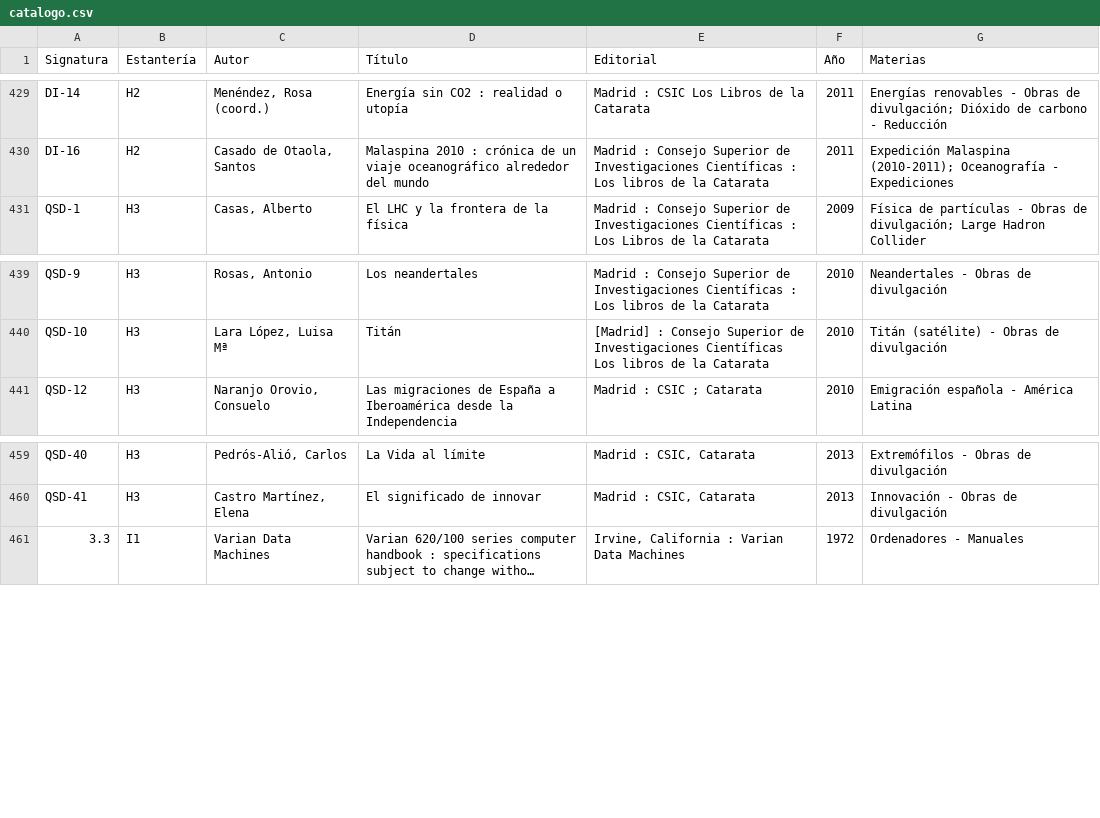
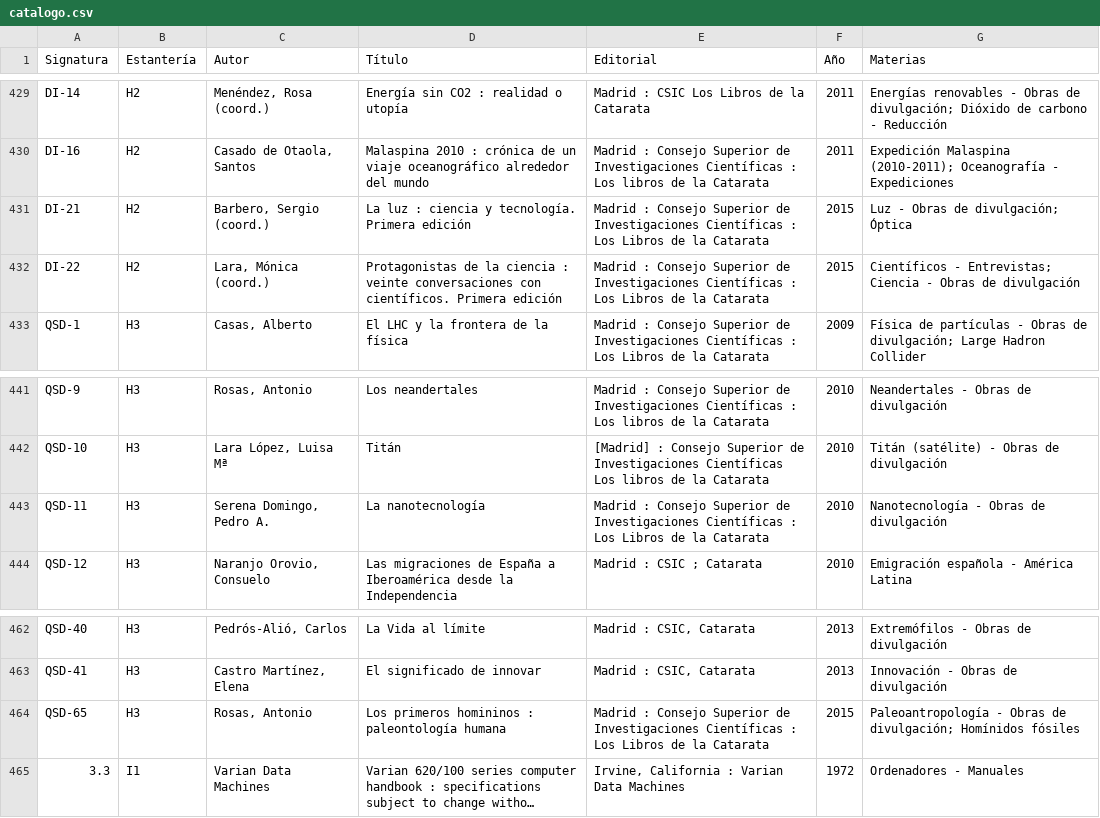
Before and after one commit to astronomia-geodesia-ucm/biblioteca, a CSV file: catalogo.csv, drawn as a sheet; only a part is shown, gaps mark what is left out; long unchanged cells end in …; the diff names each change by its address in the sheet, - before the commit and + after, or states it on an @@ line.

```diff
--- a/catalogo.csv
+++ b/catalogo.csv
+row 431: DI-21 | H2 | Barbero, Sergio (coord.) | La luz : ciencia y tecnología. Primera edición | Madrid : Consejo Superior de Investigaciones Científicas : Los Libros de la Catarata | 2015 | Luz - Obras de divulgación; Óptica
+row 432: DI-22 | H2 | Lara, Mónica (coord.) | Protagonistas de la ciencia : veinte conversaciones con científicos. Primera edición | Madrid : Consejo Superior de Investigaciones Científicas : Los Libros de la Catarata | 2015 | Científicos - Entrevistas; Ciencia - Obras de divulgación
+row 443: QSD-11 | H3 | Serena Domingo, Pedro A. | La nanotecnología | Madrid : Consejo Superior de Investigaciones Científicas : Los Libros de la Catarata | 2010 | Nanotecnología - Obras de divulgación
+row 464: QSD-65 | H3 | Rosas, Antonio | Los primeros homininos : paleontología humana | Madrid : Consejo Superior de Investigaciones Científicas : Los Libros de la Catarata | 2015 | Paleoantropología - Obras de divulgación; Homínidos fósiles
```
Also changed, not shown: 2 other files.
